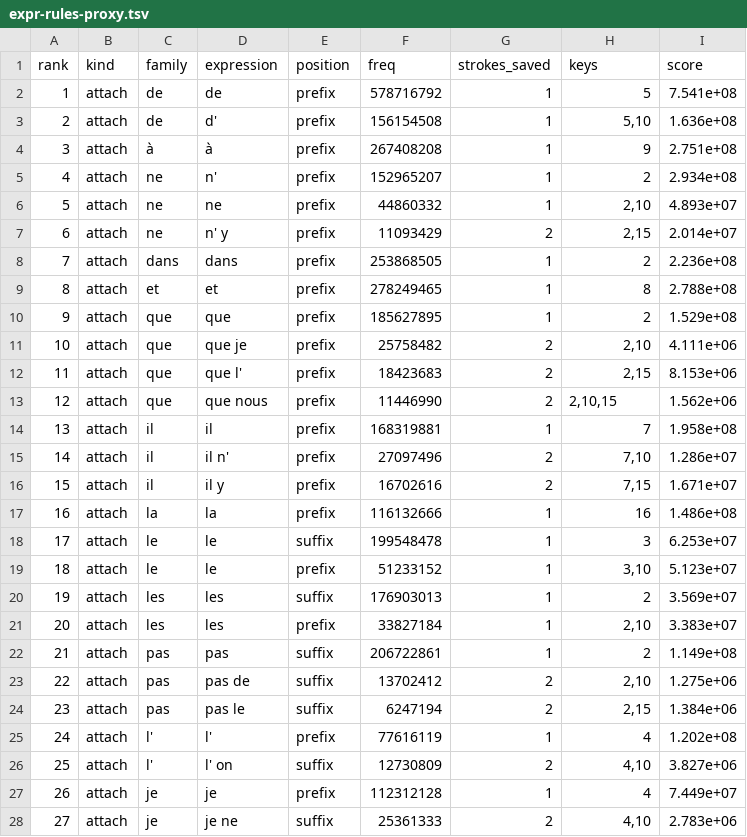
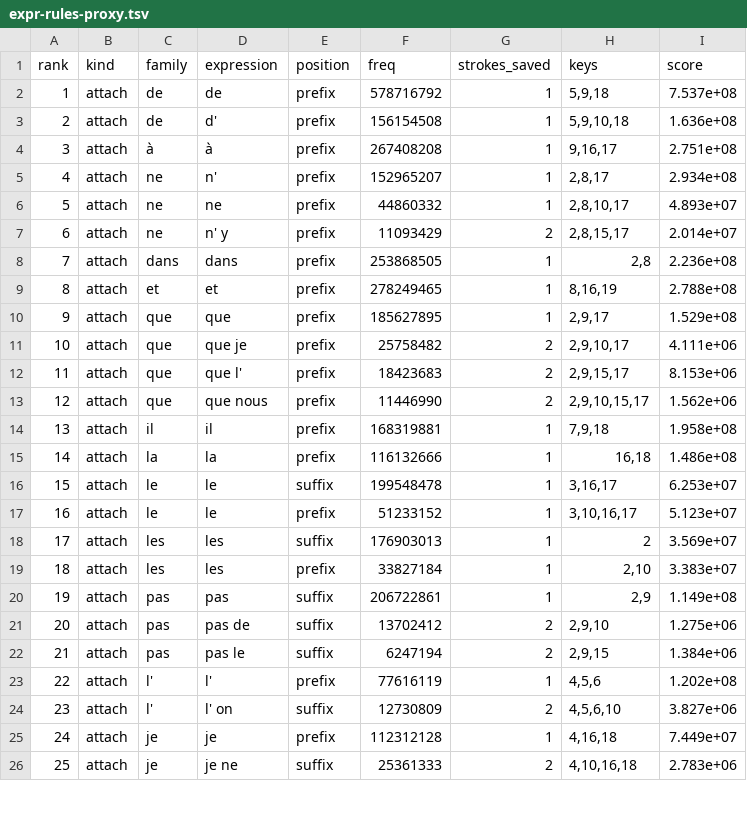
Before and after one commit to jf5pier/stenalgo, a TSV file: scratch/expr-rules-proxy.tsv, drawn as a sheet; only a part is shown; removed rows and columns are numbered as before the commit, all else as after; the diff covers the shown part only; the diff names each change by its address in the sheet, - before the commit and + after, or states it on an @@ line.

```diff
--- a/scratch/expr-rules-proxy.tsv
+++ b/scratch/expr-rules-proxy.tsv
-H2 (keys): 5
+H2 (keys): 5,9,18
-I2 (score): 7.541e+08
+I2 (score): 7.537e+08
-H3 (keys): 5,10
+H3 (keys): 5,9,10,18
-H4 (keys): 9
+H4 (keys): 9,16,17
-H5 (keys): 2
+H5 (keys): 2,8,17
-H6 (keys): 2,10
+H6 (keys): 2,8,10,17
-H7 (keys): 2,15
+H7 (keys): 2,8,15,17
-H8 (keys): 2
+H8 (keys): 2,8
-H9 (keys): 8
+H9 (keys): 8,16,19
-H10 (keys): 2
+H10 (keys): 2,9,17
-H11 (keys): 2,10
+H11 (keys): 2,9,10,17
-H12 (keys): 2,15
+H12 (keys): 2,9,15,17
-H13 (keys): 2,10,15
+H13 (keys): 2,9,10,15,17
-H14 (keys): 7
+H14 (keys): 7,9,18
-row 15: 14 | attach | il | il n' | prefix | 27097496 | 2 | 7,10 | 1.286e+07
-row 16: 15 | attach | il | il y | prefix | 16702616 | 2 | 7,15 | 1.671e+07
@@ column A (rank) renumbered from row 15 down @@
-H15 (keys): 16
+H15 (keys): 16,18
-H16 (keys): 3
+H16 (keys): 3,16,17
-H17 (keys): 3,10
+H17 (keys): 3,10,16,17
-H20 (keys): 2
+H20 (keys): 2,9
-H21 (keys): 2,10
+H21 (keys): 2,9,10
-H22 (keys): 2,15
+H22 (keys): 2,9,15
-H23 (keys): 4
+H23 (keys): 4,5,6
-H24 (keys): 4,10
+H24 (keys): 4,5,6,10
-H25 (keys): 4
+H25 (keys): 4,16,18
-H26 (keys): 4,10
+H26 (keys): 4,10,16,18
```
Also changed, not shown: 5 edited cells elsewhere in this file, 2 other files.
